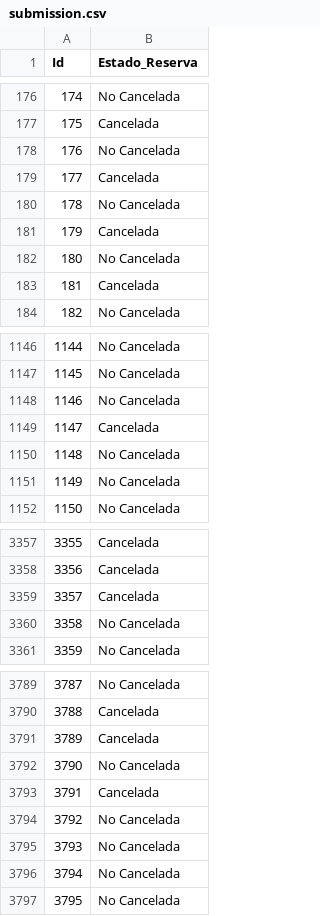
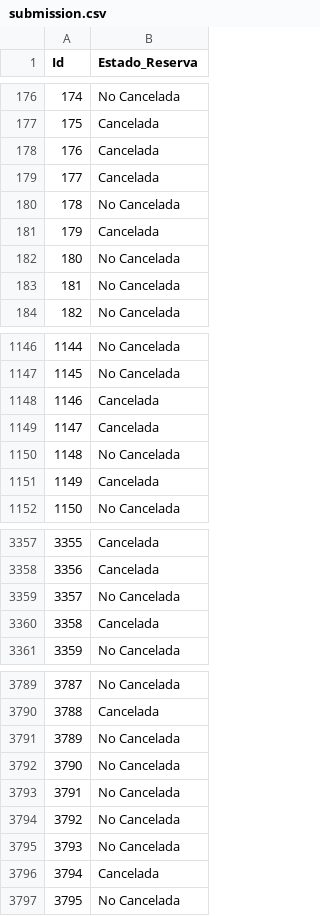
Before and after one commit to rmdezz/hotel-cancellation-prediction, a CSV file: submission.csv, drawn as a sheet; only a part is shown, gaps mark what is left out; the diff covers the shown part only.

```diff
--- a/submission.csv
+++ b/submission.csv
@@ -177,3 +177,3 @@ Id,Estado_Reserva
 175,Cancelada
-176,No Cancelada
+176,Cancelada
 177,Cancelada
@@ -182,3 +182,3 @@ Id,Estado_Reserva
 180,No Cancelada
-181,Cancelada
+181,No Cancelada
 182,No Cancelada
@@ -1147,6 +1147,6 @@ Id,Estado_Reserva
 1145,No Cancelada
-1146,No Cancelada
+1146,Cancelada
 1147,Cancelada
 1148,No Cancelada
-1149,No Cancelada
+1149,Cancelada
 1150,No Cancelada
@@ -3358,4 +3358,4 @@ Id,Estado_Reserva
 3356,Cancelada
-3357,Cancelada
-3358,No Cancelada
+3357,No Cancelada
+3358,Cancelada
 3359,No Cancelada
@@ -3790,8 +3790,8 @@ Id,Estado_Reserva
 3788,Cancelada
-3789,Cancelada
+3789,No Cancelada
 3790,No Cancelada
-3791,Cancelada
+3791,No Cancelada
 3792,No Cancelada
 3793,No Cancelada
-3794,No Cancelada
+3794,Cancelada
 3795,No Cancelada
```
Also changed, not shown: 96 edited cells elsewhere in this file, 10 other files.
